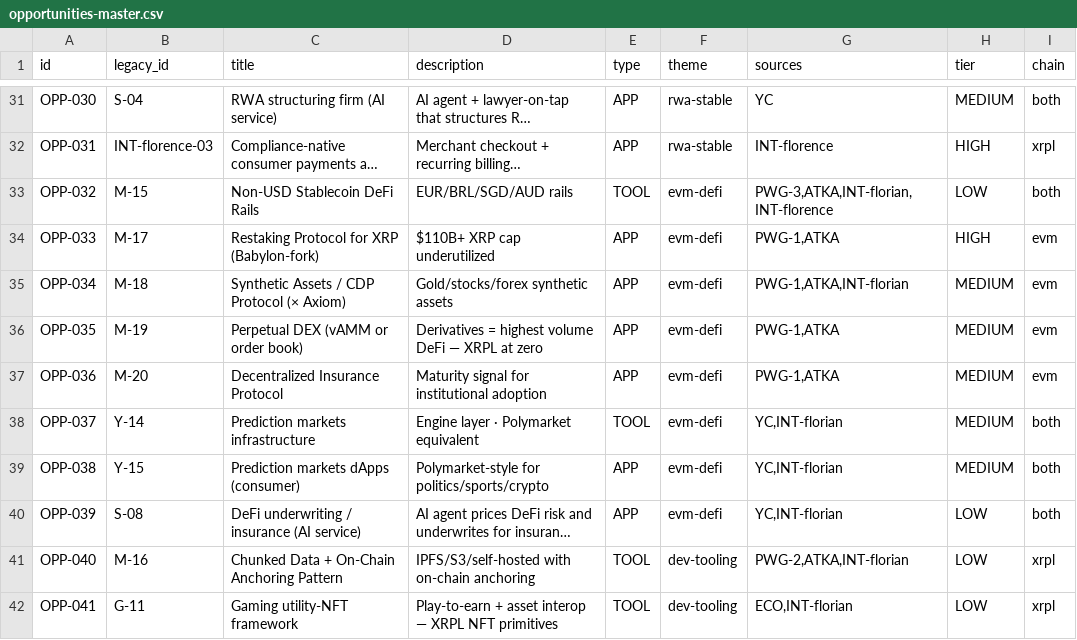
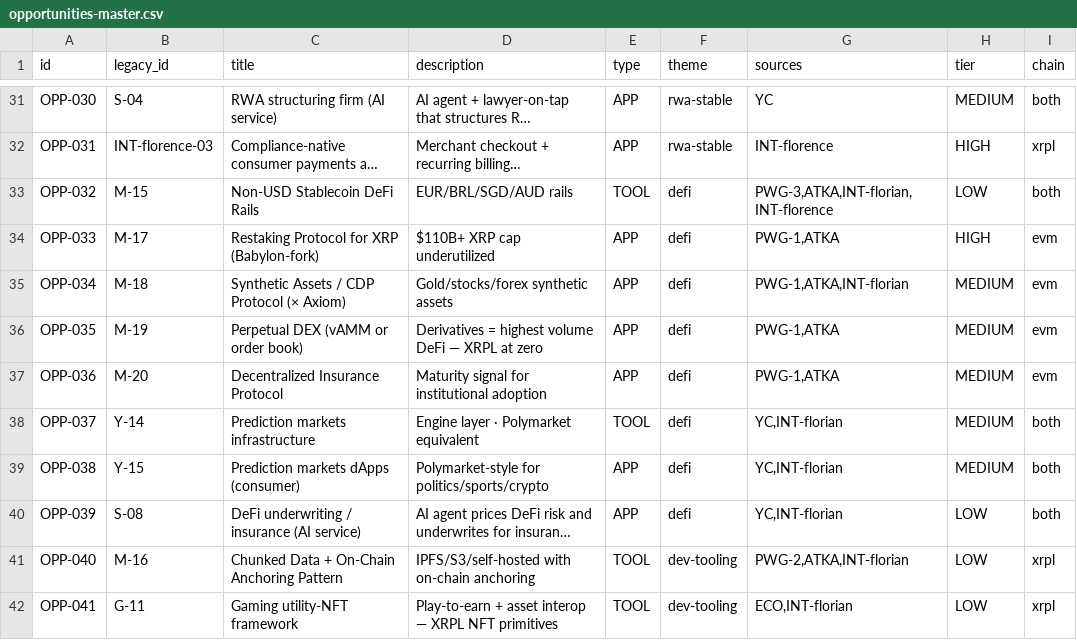
Before and after one commit to AurelienBg/xrpl-builder, a CSV file: opportunities-master.csv, drawn as a sheet; only a part is shown, gaps mark what is left out; long unchanged cells end in …; the diff covers the shown part only; the diff names each change by its address in the sheet, - before the commit and + after, or states it on an @@ line.

Commit message:
refactor: Guillaume Phase 1+2 — taxonomy + buildathon enrichments
Taxonomy refactor (/opportunities):
- Renamed "infra" theme → "b2b" (clearer signal: all opps target businesses/institutions/treasury, not consumers)
- Merged "lending" + "evm-defi" themes into single "defi" theme (Guillaume: lending IS DeFi, simpler for builders)
- 7 themes → 6 themes (wallets · b2b · defi · rwa-stable · dev-tooling · ai-agents)
- 2 new opps from Guillaume interview (INT-guillaume, May 13, 2026):
  · OPP-064 XRPL Transaction Indexer (TOOL · dev-tooling · MEDIUM · builders) — TheGraph-equivalent backend layer, distinct from OPP-048 Xavier analytics (front-end)
  · OPP-065 Socials Onboarding for XRPL wallets (TOOL · wallets · MEDIUM · builders) — Privy/Magic.link equivalent, kills seed-phrase friction
- Updated stats: 63 → 65 total · 6 themes · 12 source tags · TOOL 24→26 · MEDIUM 28→30
- INT-guillaume filter button added (2 opps)
- gsearch index updated: 65 unique IDs, theme remapping in desc strings
- HIGH multipliers list theme labels updated to new names (b2b, defi, etc.)

Buildathon page enrichments (Section 04, 05, 09, 11):
- Section 04 — Theme breakdown updated to 6 themes; new bullet in green "À retenir" banner: "Si votre projet vient d'un projet déjà commencé, c'est totalement OK"; total registre 65 (39 APP + 26 TOOL); interview list updated (Guillaume ✓, Odelia upcoming)
- Section 09 — Refactored into 3 sub-blocks: 🚢 Weekly Ship Cadence (video/deck/feedback X socials + Commons amplification top 5-10 + Merch reward); 🎤 Office Hours fixes + IRL Commons House; 👨‍🏫 1:1 Mentor sessions + community founder intros
- Section 11 — Solana Colosseum row enriched: "$100k SAFE for 8% equity" detail + "Inspiring model for XRPL Commons" note for committee

FR + EN mirrored across all changes.

```diff
--- a/opportunities-master.csv
+++ b/opportunities-master.csv
-F33:F40 (theme): evm-defi
+F33:F40 (theme): defi
```
Also changed, not shown: 2 added rows and 16 edited cells elsewhere in this file, 4 other files.
